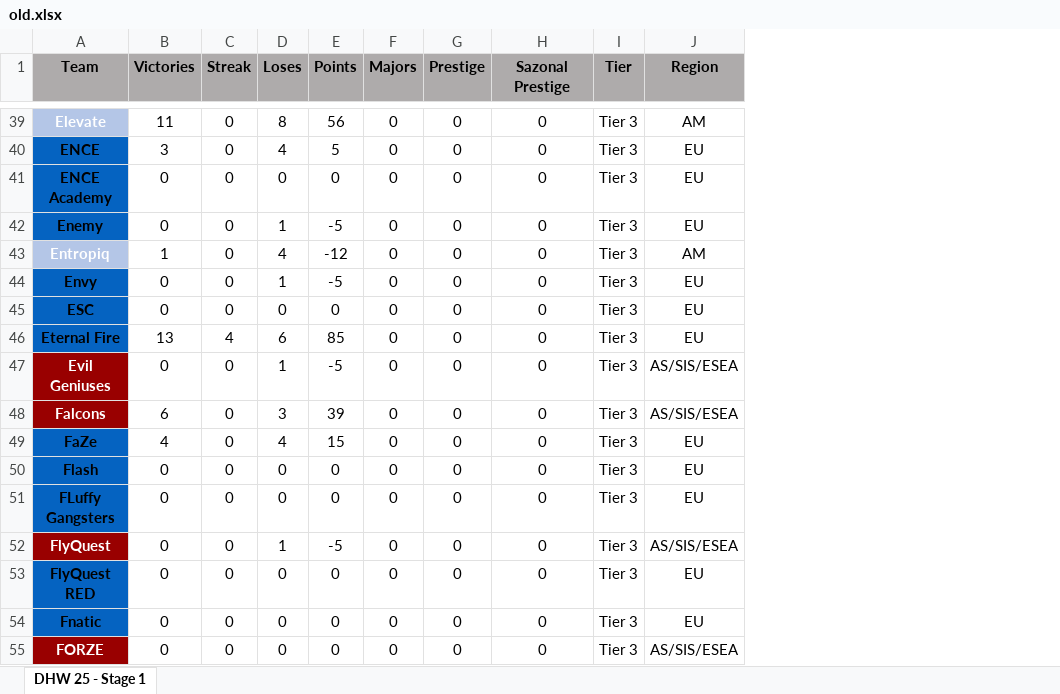
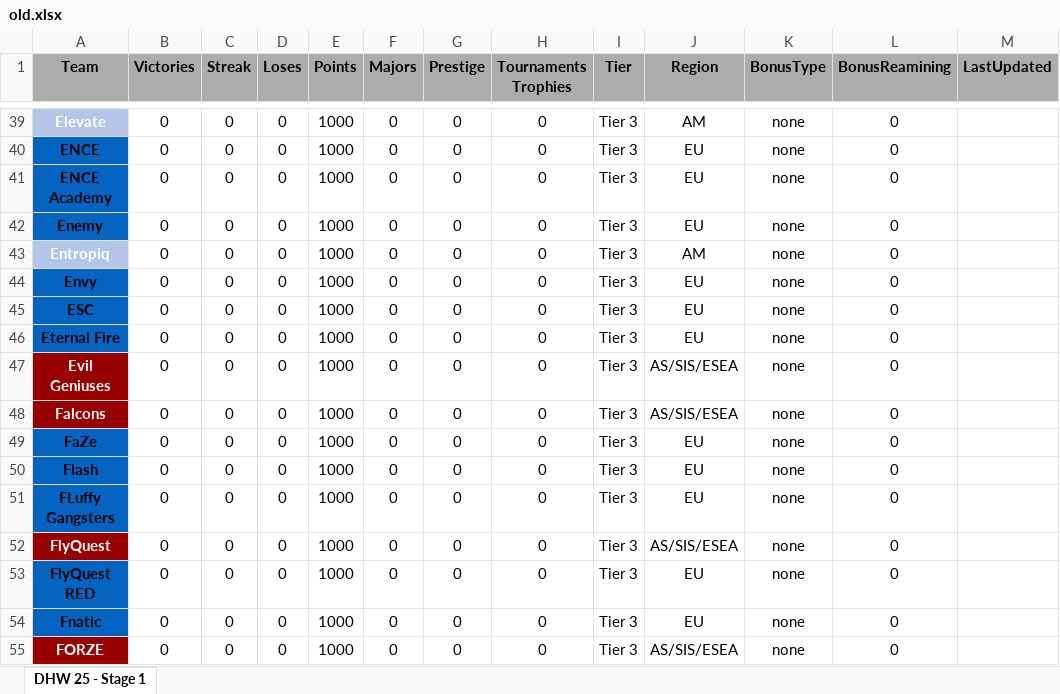
Before and after one commit to johncbraga/cs-tools, an Excel workbook: file/old.xlsx, sheet DHW 25 - Stage 1, drawn as a sheet; only a part is shown, gaps mark what is left out; values as stored, in another font and other column widths than the file's, no borders; the diff covers the shown part only; the diff names each change by its address in the sheet, - before the commit and + after, or states it on an @@ line.

```diff
--- a/file/old.xlsx (sheet DHW 25 - Stage 1)
+++ b/file/old.xlsx (sheet DHW 25 - Stage 1)
+column K (BonusType), rows 39-55: all none
+column L (BonusReamining), rows 39-55: all 0
+column M (LastUpdated), empty
-H1: Sazonal Prestige
+H1: Tournaments Trophies
-B39 (Victories): 11
+B39 (Victories): 0
-D39 (Loses): 8
+D39 (Loses): 0
-E39 (Points): 56
+E39 (Points): 1000
-B40 (Victories): 3
+B40 (Victories): 0
-D40 (Loses): 4
+D40 (Loses): 0
-E40 (Points): 5
+E40 (Points): 1000
-E41 (Points): 0
+E41 (Points): 1000
-D42 (Loses): 1
+D42 (Loses): 0
-E42 (Points): -5
+E42 (Points): 1000
-B43 (Victories): 1
+B43 (Victories): 0
-D43 (Loses): 4
+D43 (Loses): 0
-E43 (Points): -12
+E43 (Points): 1000
-D44 (Loses): 1
+D44 (Loses): 0
-E44 (Points): -5
+E44 (Points): 1000
-E45 (Points): 0
+E45 (Points): 1000
-B46 (Victories): 13
+B46 (Victories): 0
-C46 (Streak): 4
+C46 (Streak): 0
-D46 (Loses): 6
+D46 (Loses): 0
-E46 (Points): 85
+E46 (Points): 1000
-D47 (Loses): 1
+D47 (Loses): 0
-E47 (Points): -5
+E47 (Points): 1000
-B48 (Victories): 6
+B48 (Victories): 0
-D48 (Loses): 3
+D48 (Loses): 0
-E48 (Points): 39
+E48 (Points): 1000
-B49 (Victories): 4
+B49 (Victories): 0
-D49 (Loses): 4
+D49 (Loses): 0
-E49 (Points): 15
+E49 (Points): 1000
-E50:E51 (Points): 0
+E50:E51 (Points): 1000
-D52 (Loses): 1
+D52 (Loses): 0
-E52 (Points): -5
+E52 (Points): 1000
-E53:E55 (Points): 0
+E53:E55 (Points): 1000
```
Also changed, not shown: 308 edited cells elsewhere in this sheet, file/ranking.xlsx, 7 other files.
